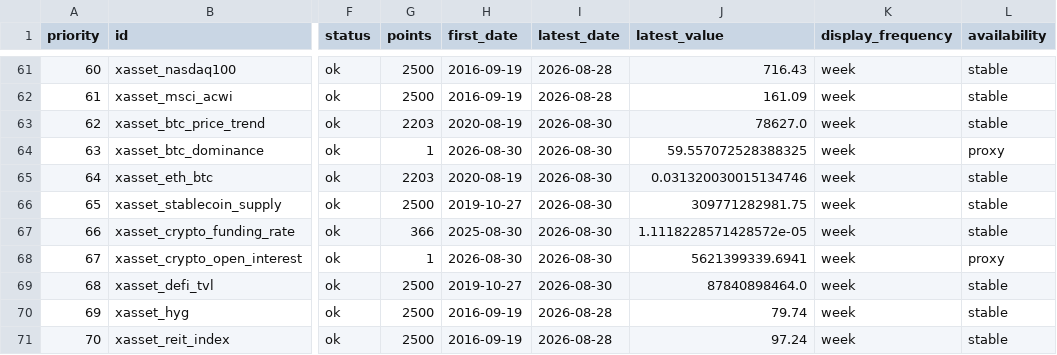
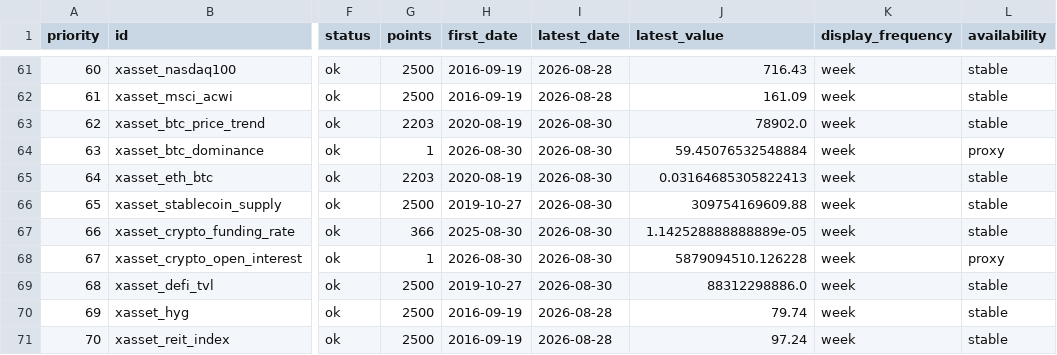
Before and after one commit to junxinhuang/fin-market-brief, a CSV file: data/macro/latest-summary.csv, drawn as a sheet; only a part is shown, gaps mark what is left out; the diff names each change by its address in the sheet, - before the commit and + after, or states it on an @@ line.

```diff
--- a/data/macro/latest-summary.csv
+++ b/data/macro/latest-summary.csv
-J63 (latest_value): 78627.0
+J63 (latest_value): 78902.0
-J64 (latest_value): 59.557072528388325
+J64 (latest_value): 59.45076532548884
-J65 (latest_value): 0.031320030015134746
+J65 (latest_value): 0.03164685305822413
-J66 (latest_value): 309771282981.75
+J66 (latest_value): 309754169609.88
-J67 (latest_value): 1.1118228571428572e-05
+J67 (latest_value): 1.142528888888889e-05
-J68 (latest_value): 5621399339.6941
+J68 (latest_value): 5879094510.126228
-J69 (latest_value): 87840898464.0
+J69 (latest_value): 88312298886.0
```
Also changed, not shown: 20 other files.
